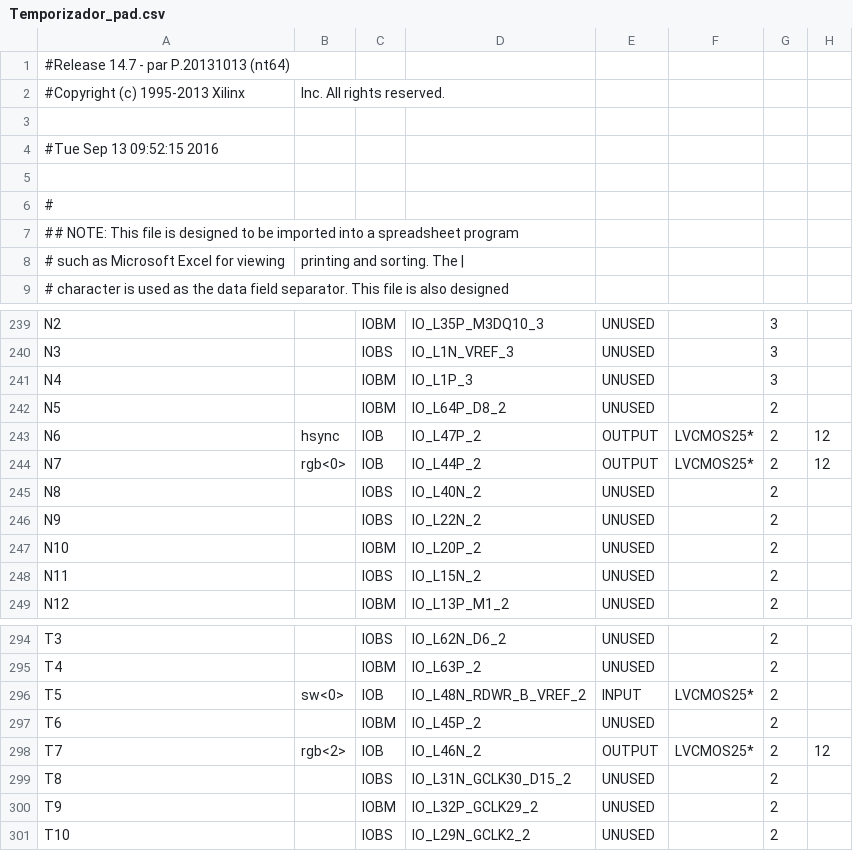
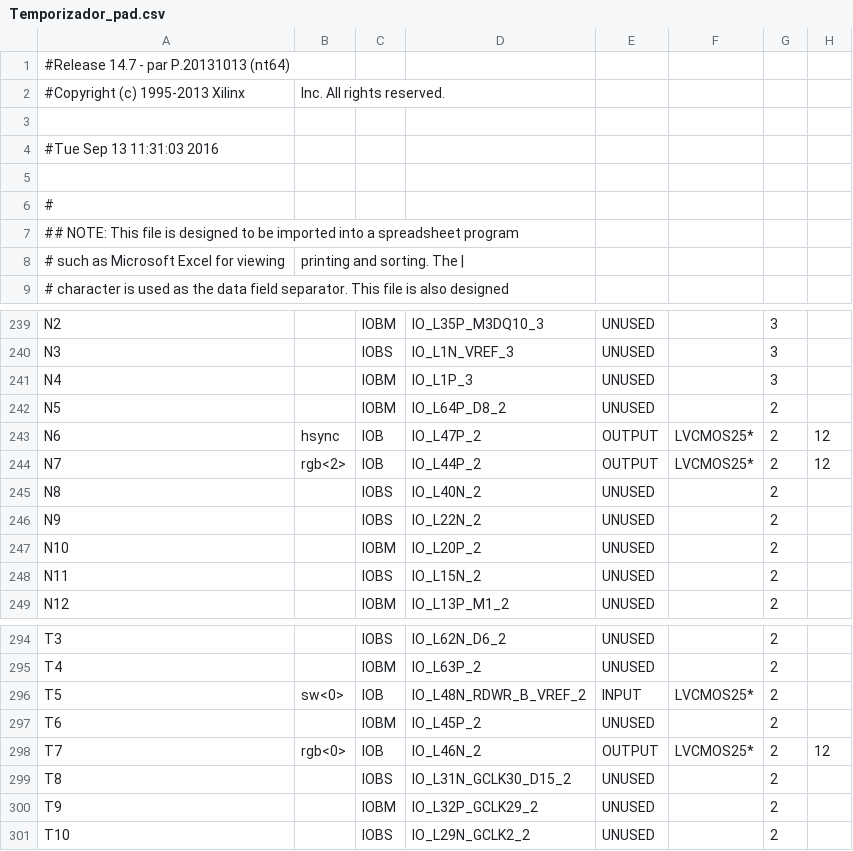
Before and after one commit to Sebas95/Proyecto1Taller, a CSV file: MonitorVGA/Temporizador_pad.csv, drawn as a sheet; only a part is shown, gaps mark what is left out; the diff names each change by its address in the sheet, - before the commit and + after, or states it on an @@ line.

```diff
--- a/MonitorVGA/Temporizador_pad.csv
+++ b/MonitorVGA/Temporizador_pad.csv
-A4: #Tue Sep 13 09:52:15 2016
+A4: #Tue Sep 13 11:31:03 2016
-B244: rgb<0>
+B244: rgb<2>
-B298: rgb<2>
+B298: rgb<0>
```
Also changed, not shown: 44 other files.
